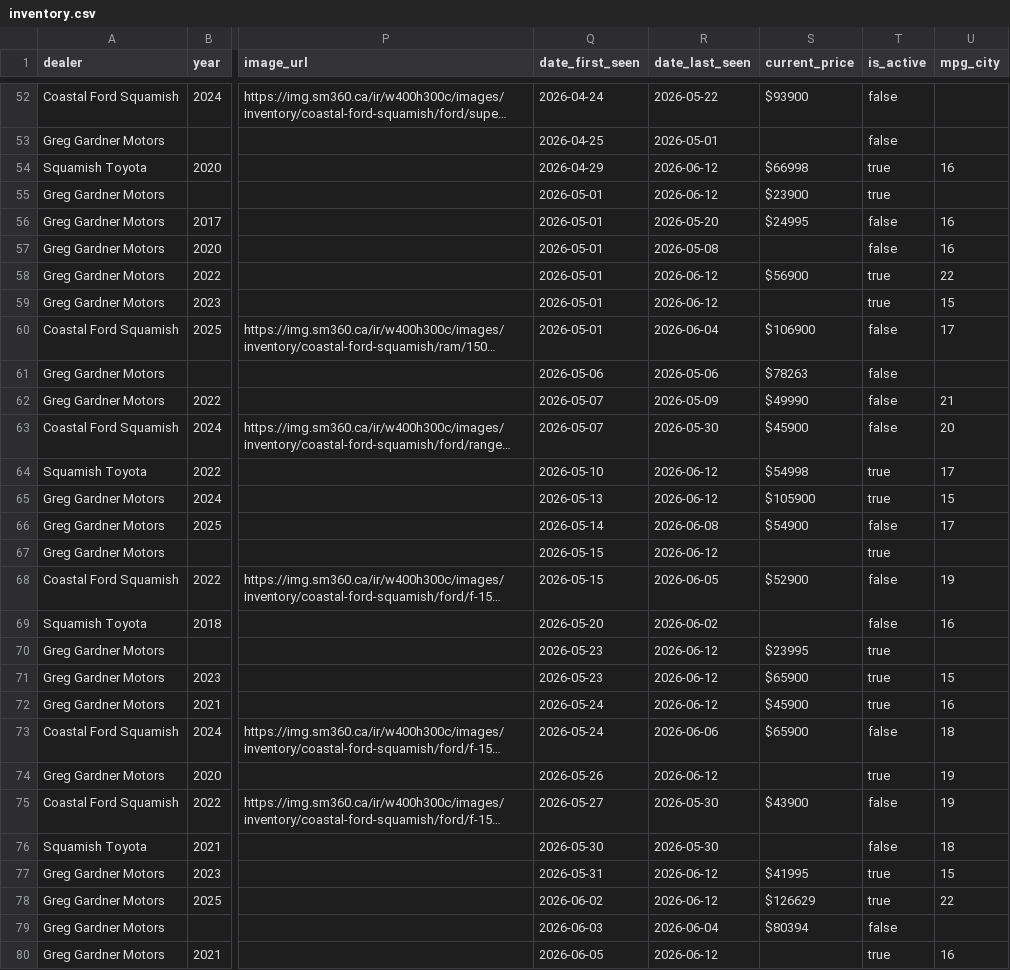
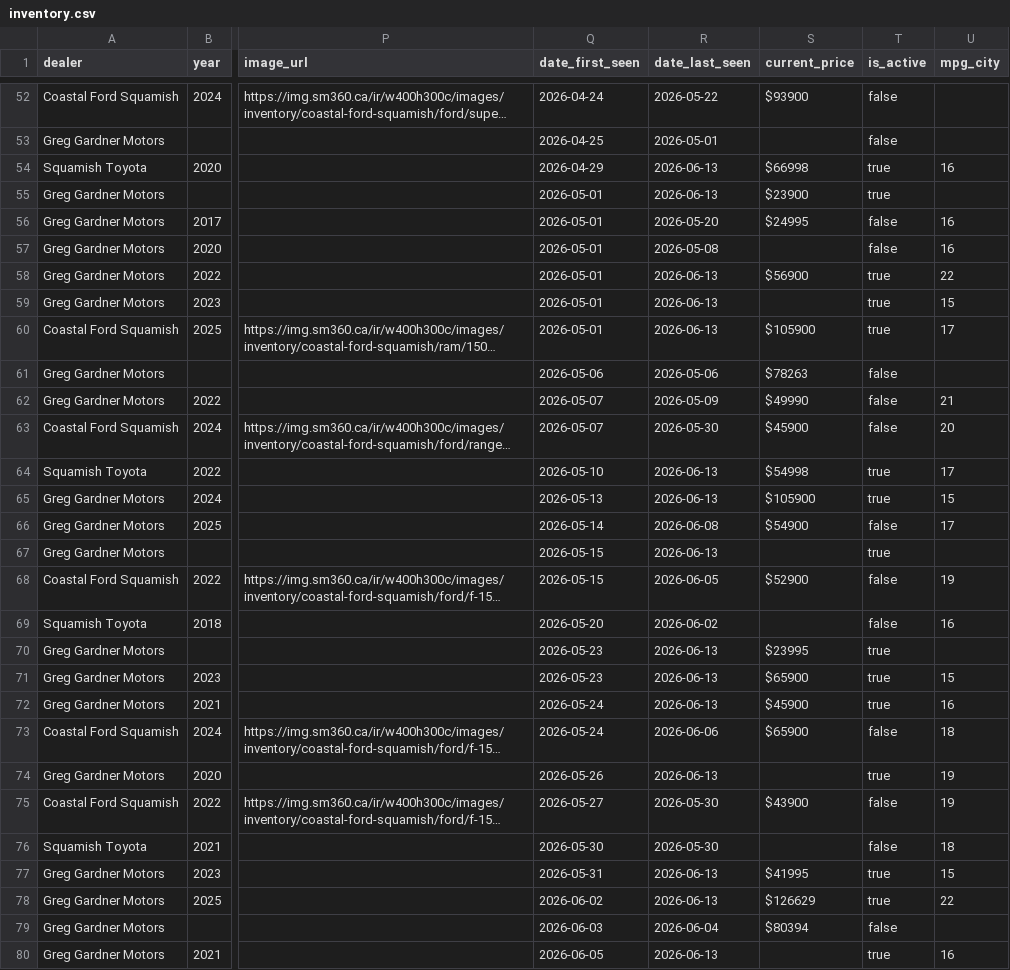
Before and after one commit to wilrocks79/truck-tracker, a CSV file: data/inventory.csv, drawn as a sheet; only a part is shown, gaps mark what is left out; long unchanged cells end in …; the diff covers the shown part only; the diff names each change by its address in the sheet, - before the commit and + after, or states it on an @@ line.

```diff
--- a/data/inventory.csv
+++ b/data/inventory.csv
-R54:R55 (date_last_seen): 2026-06-12
+R54:R55 (date_last_seen): 2026-06-13
-R58:R59 (date_last_seen): 2026-06-12
+R58:R59 (date_last_seen): 2026-06-13
-R60 (date_last_seen): 2026-06-04
+R60 (date_last_seen): 2026-06-13
-S60 (current_price): $106900
+S60 (current_price): $105900
-T60 (is_active): false
+T60 (is_active): true
-R64:R65 (date_last_seen): 2026-06-12
+R64:R65 (date_last_seen): 2026-06-13
-R67 (date_last_seen): 2026-06-12
+R67 (date_last_seen): 2026-06-13
-R70:R72 (date_last_seen): 2026-06-12
+R70:R72 (date_last_seen): 2026-06-13
-R74 (date_last_seen): 2026-06-12
+R74 (date_last_seen): 2026-06-13
-R77:R78 (date_last_seen): 2026-06-12
+R77:R78 (date_last_seen): 2026-06-13
-R80 (date_last_seen): 2026-06-12
+R80 (date_last_seen): 2026-06-13
```
Also changed, not shown: 11 edited cells elsewhere in this file, data/price_history.csv, 1 other file.
